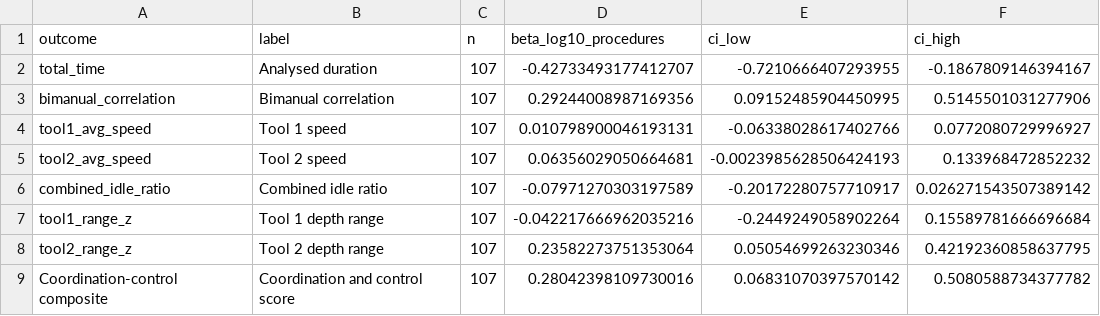
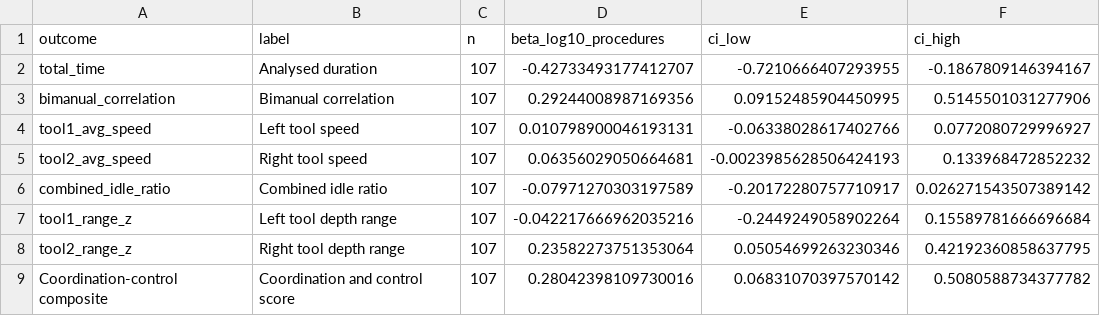
Before and after one commit to omariosc/AI-ELT, a CSV file: data/derived/cohort_adjusted_models.csv, drawn as a sheet; only a part is shown; the diff names each change by its address in the sheet, - before the commit and + after, or states it on an @@ line.

```diff
--- a/data/derived/cohort_adjusted_models.csv
+++ b/data/derived/cohort_adjusted_models.csv
-B4 (label): Tool 1 speed
+B4 (label): Left tool speed
-B5 (label): Tool 2 speed
+B5 (label): Right tool speed
-B7 (label): Tool 1 depth range
+B7 (label): Left tool depth range
-B8 (label): Tool 2 depth range
+B8 (label): Right tool depth range
```
Also changed, not shown: data/derived/all_trial_feature_statistics.csv, data/derived/cohort_specific_effects.csv, 15 other files.
